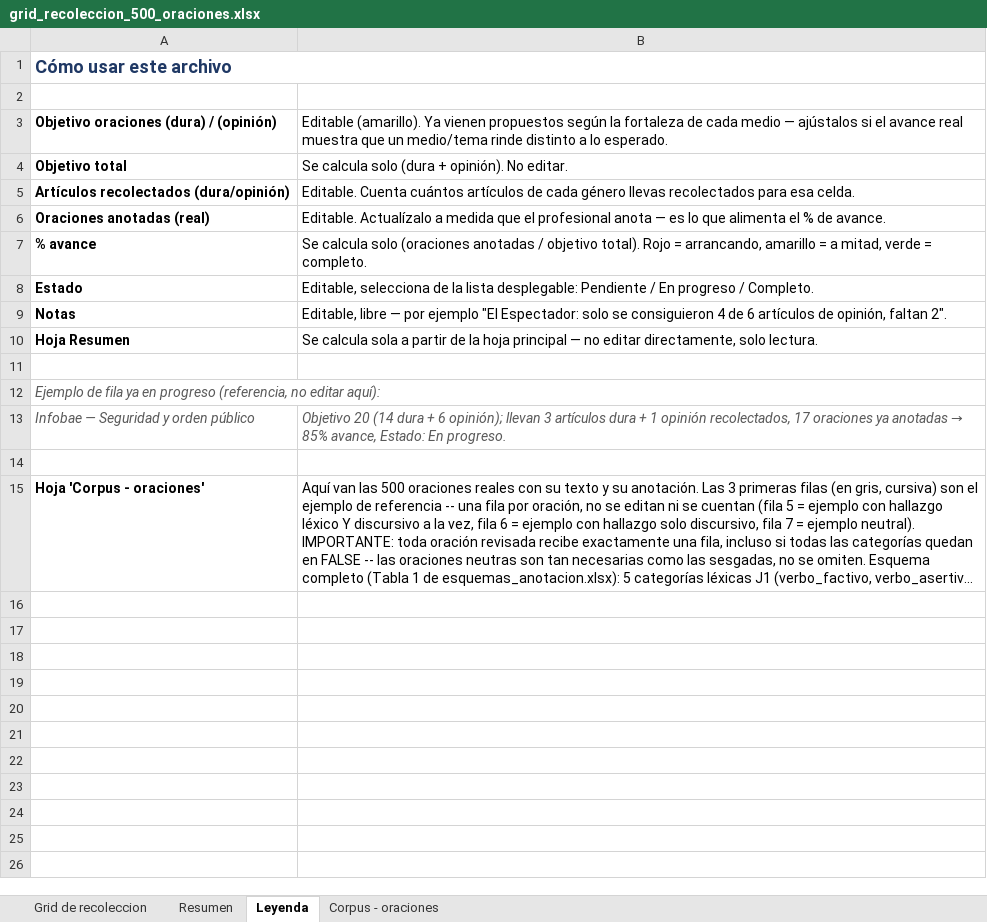
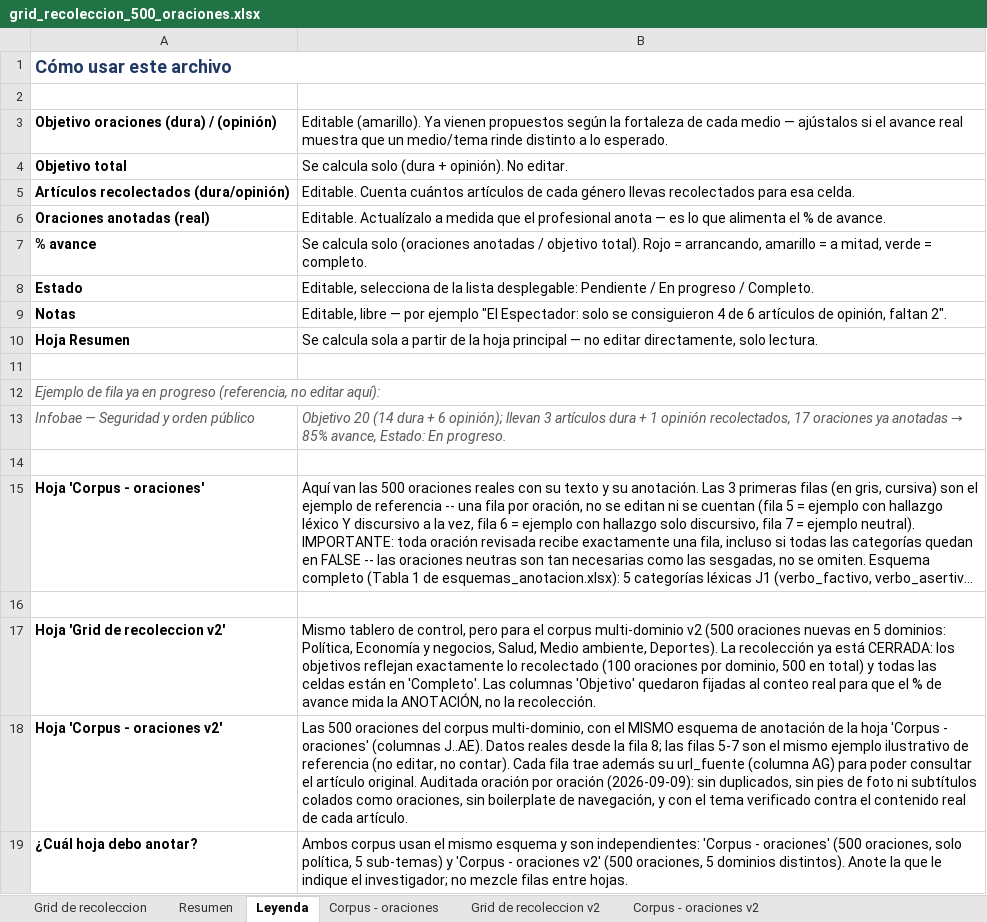
Before and after one commit to tux1984/SesgoCognitivo, an Excel workbook: data/corpus/grid_recoleccion_500_oraciones.xlsx, sheet Leyenda, drawn as a sheet; long unchanged cells end in …; values as stored, in another font and other column widths than the file's, no borders; the diff names each change by its address in the sheet, - before the commit and + after, or states it on an @@ line.

Commit message:
data: agrega corpus v2 multidominio de 500 oraciones listo para anotar
Archivo propio con las cuatro hojas (grid, resumen, leyenda y corpus):
500 oraciones de 89 articulos y 5 medios, 100 por dominio, con ids
ART_001..ART_089 ordenados por dominio, medio y genero.

Auditado oracion por oracion: se retiraron pies de foto, subtitulos de
seccion, teasers y boilerplate que entraban como oraciones; se separo
un par de oraciones fusionadas sin espacio y se fusionaron dos
fragmentos sin verbo propio.

El esquema pierde intensidad_lexica y camuflaje_epistemico, que no
tenian precedente en la literatura y dependian demasiado del juicio
subjetivo. actor_objetivo deja de ser texto libre y pasa a lista
cerrada de 9 roles. En la Tabla 2 la columna percepcion se renombra a
nivel, con valores lexico/discursivo, para no arrastrar dos
vocabularios para la misma distincion.

La columna auxiliar del grid ahora exige que direccion este llena, asi
el porcentaje de avance mide anotacion real y no filas existentes.

```diff
--- a/data/corpus/grid_recoleccion_500_oraciones.xlsx (sheet Leyenda)
+++ b/data/corpus/grid_recoleccion_500_oraciones.xlsx (sheet Leyenda)
+sheet tab: Grid de recoleccion v2
+sheet tab: Corpus - oraciones v2
+row 16: (empty)
+row 17: Hoja 'Grid de recoleccion v2' | Mismo tablero de control, pero para el corpus multi-dominio v2 (500 oraciones nuevas en 5 dominios: Política, Economía y negocios, Salud, Medio ambiente, Deportes). La recolección ya está CERRADA: los objetivos reflejan exactamente lo recolectado (100 oraciones por dominio, 500 en total) y todas las celdas están en 'Completo'. Las columnas 'Objetivo' quedaron fijadas al conteo real para que el % de avance mida la ANOTACIÓN, no la recolección.
+row 18: Hoja 'Corpus - oraciones v2' | Las 500 oraciones del corpus multi-dominio, con el MISMO esquema de anotación de la hoja 'Corpus - oraciones' (columnas J..AE). Datos reales desde la fila 8; las filas 5-7 son el mismo ejemplo ilustrativo de referencia (no editar, no contar). Cada fila trae además su url_fuente (columna AG) para poder consultar el artículo original. Auditada oración por oración (2026-09-09): sin duplicados, sin pies de foto ni subtítulos colados como oraciones, sin boilerplate de navegación, y con el tema verificado contra el contenido real de cada artículo.
+row 19: ¿Cuál hoja debo anotar? | Ambos corpus usan el mismo esquema y son independientes: 'Corpus - oraciones' (500 oraciones, solo política, 5 sub-temas) y 'Corpus - oraciones v2' (500 oraciones, 5 dominios distintos). Anote la que le indique el investigador; no mezcle filas entre hojas.
```
Also changed, not shown: sheet Corpus - oraciones, data/corpus/esquemas_anotacion.xlsx, 1 other file.
